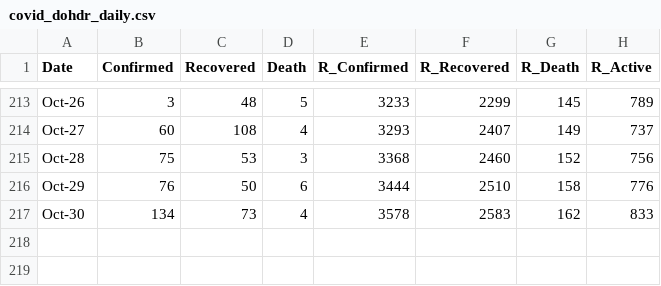
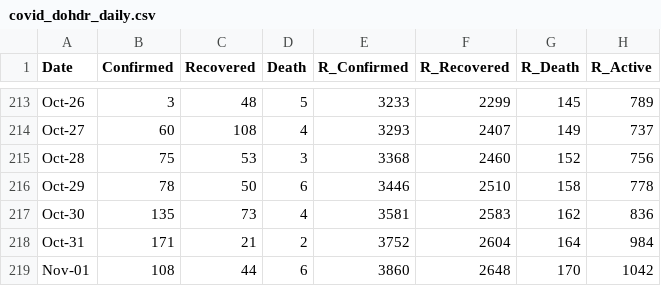
Before and after one commit to djmacao/Covid-19, a CSV file: Covid_Davao_Data/covid_dohdr_daily.csv, drawn as a sheet; only a part is shown, gaps mark what is left out.

```diff
--- a/Covid_Davao_Data/covid_dohdr_daily.csv
+++ b/Covid_Davao_Data/covid_dohdr_daily.csv
@@ -215,3 +215,5 @@ Oct-27,60,108,4,3293,2407,149,737
 Oct-28,75,53,3,3368,2460,152,756
-Oct-29,76,50,6,3444,2510,158,776
-Oct-30,134,73,4,3578,2583,162,833
+Oct-29,78,50,6,3446,2510,158,778
+Oct-30,135,73,4,3581,2583,162,836
+Oct-31,171,21,2,3752,2604,164,984
+Nov-01,108,44,6,3860,2648,170,1042
```
Also changed, not shown: Covid_Davao_Data/covid_dohdr_locations.csv, Covid_Davao_Data/dohdr_doubling.csv, 2 other files.
